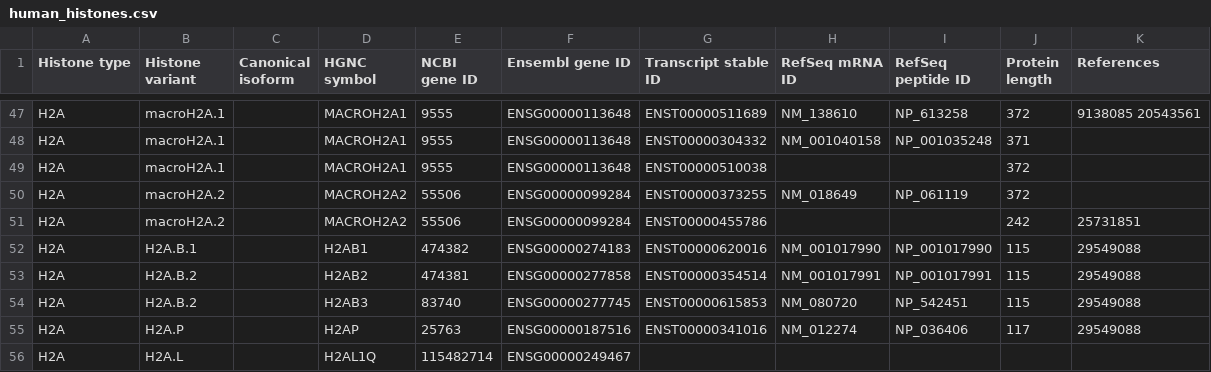
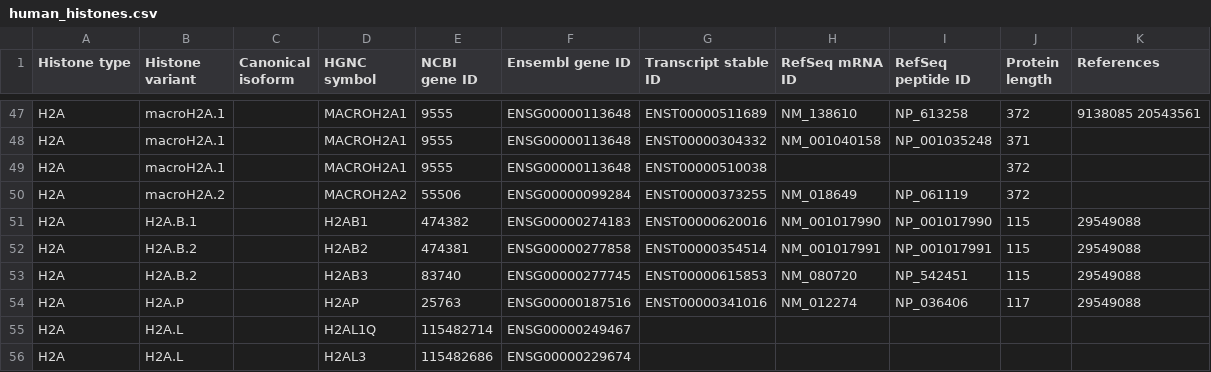
Before and after one commit to intbio/hist_gene_prot, a CSV file: docs/human_histones.csv, drawn as a sheet; only a part is shown, gaps mark what is left out; the shorter side is filled out with more unchanged rows.

Commit message:
Update human_histones.csv

```diff
--- a/docs/human_histones.csv
+++ b/docs/human_histones.csv
@@ -50,3 +50,2 @@ H2A,macroH2A.1,,MACROH2A1,9555,ENSG00000113648,ENST00000510038,,,372,
 H2A,macroH2A.2,,MACROH2A2,55506,ENSG00000099284,ENST00000373255,NM_018649,NP_061119,372,
-H2A,macroH2A.2,,MACROH2A2,55506,ENSG00000099284,ENST00000455786,,,242,25731851
 H2A,H2A.B.1,,H2AB1,474382,ENSG00000274183,ENST00000620016,NM_001017990,NP_001017990,115,29549088
```
